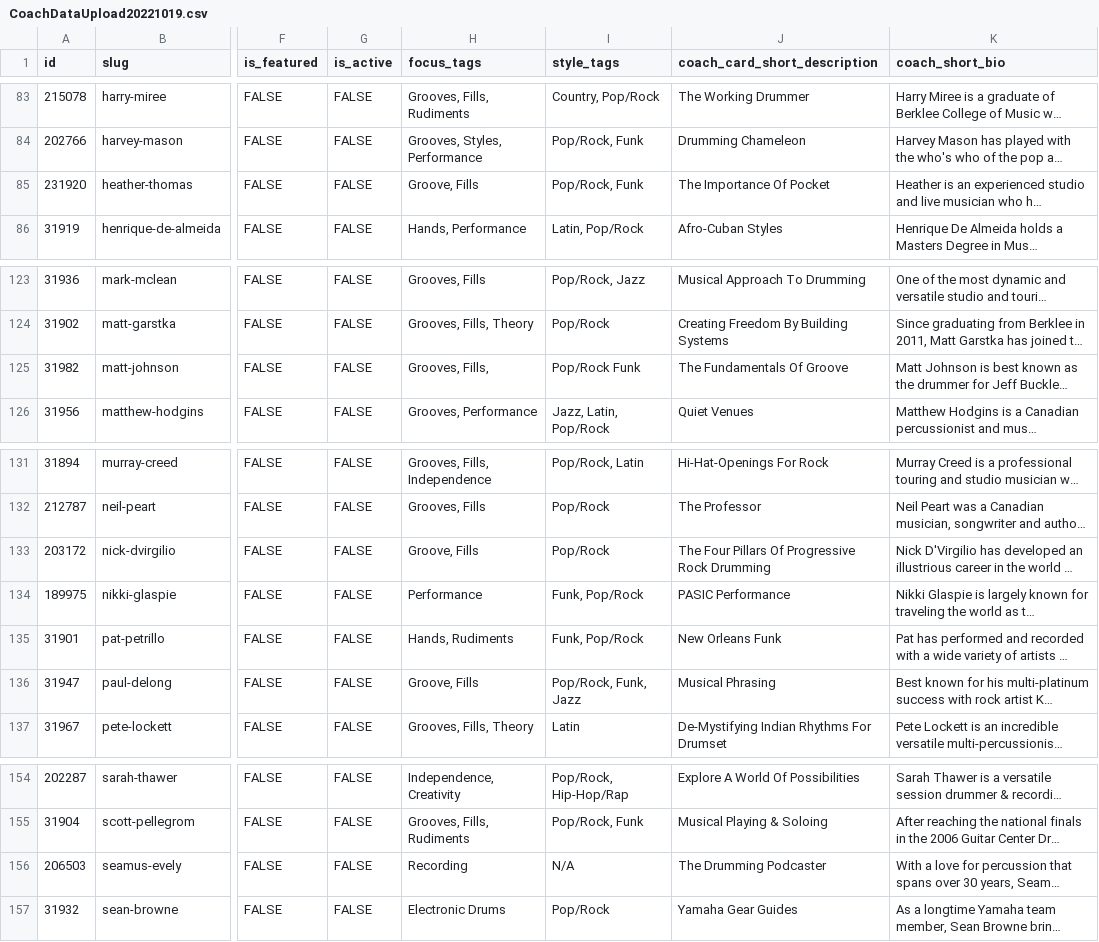
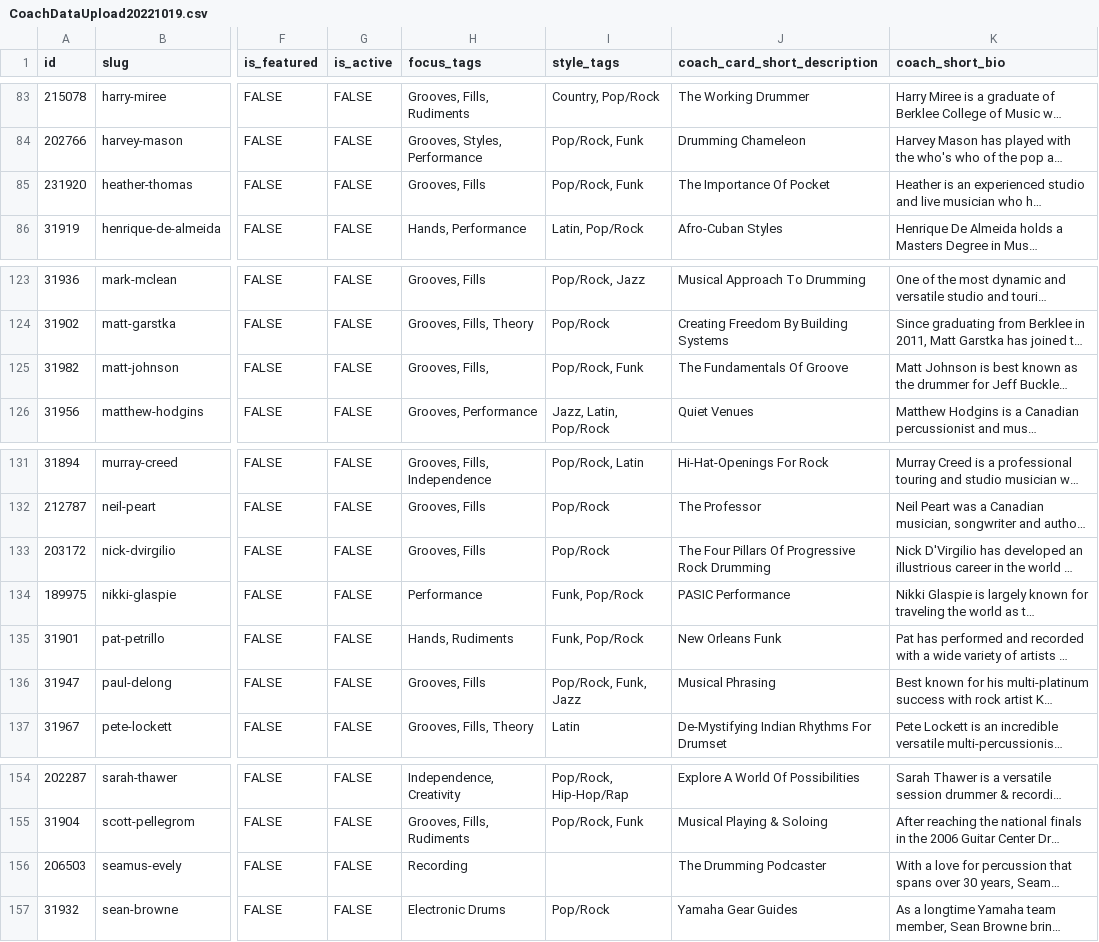
Before and after one commit to railroadmedia/railcontent, a CSV file: app/Modules/Content/Console/Commands/Data/CoachDataUpload20221019.csv, drawn as a sheet; only a part is shown, gaps mark what is left out; long unchanged cells end in …; the diff names each change by its address in the sheet, - before the commit and + after, or states it on an @@ line.

Commit message:
Fix style and groove data

```diff
--- a/app/Modules/Content/Console/Commands/Data/CoachDataUpload20221019.csv
+++ b/app/Modules/Content/Console/Commands/Data/CoachDataUpload20221019.csv
-H85 (focus_tags): Groove, Fills
+H85 (focus_tags): Grooves, Fills
-I125 (style_tags): Pop/Rock Funk
+I125 (style_tags): Pop/Rock, Funk
-H133 (focus_tags): Groove, Fills
+H133 (focus_tags): Grooves, Fills
-H136 (focus_tags): Groove, Fills
+H136 (focus_tags): Grooves, Fills
-I156 (style_tags): N/A
+I156 (style_tags): (empty)
```
